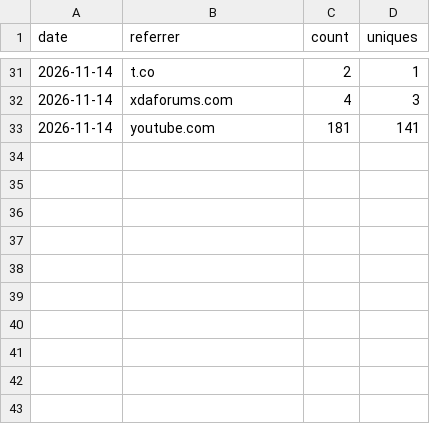
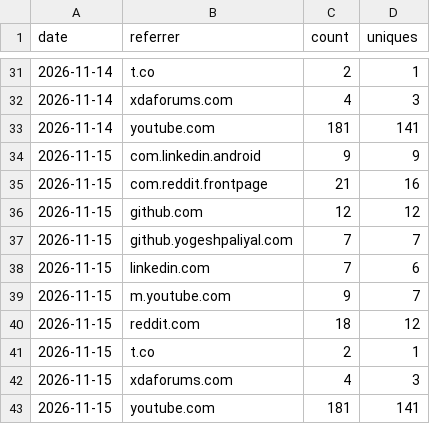
Before and after one commit to yogeshpaliyal/Halo, a CSV file: referrers.csv, drawn as a sheet; only a part is shown, gaps mark what is left out; the diff names each change by its address in the sheet, - before the commit and + after, or states it on an @@ line.

```diff
--- a/referrers.csv
+++ b/referrers.csv
+row 34: 2026-11-15 | com.linkedin.android | 9 | 9
+row 35: 2026-11-15 | com.reddit.frontpage | 21 | 16
+row 36: 2026-11-15 | github.com | 12 | 12
+row 37: 2026-11-15 | github.yogeshpaliyal.com | 7 | 7
+row 38: 2026-11-15 | linkedin.com | 7 | 6
+row 39: 2026-11-15 | m.youtube.com | 9 | 7
+row 40: 2026-11-15 | reddit.com | 18 | 12
+row 41: 2026-11-15 | t.co | 2 | 1
+row 42: 2026-11-15 | xdaforums.com | 4 | 3
+row 43: 2026-11-15 | youtube.com | 181 | 141
```
Also changed, not shown: downloads.csv, 2 other files.
